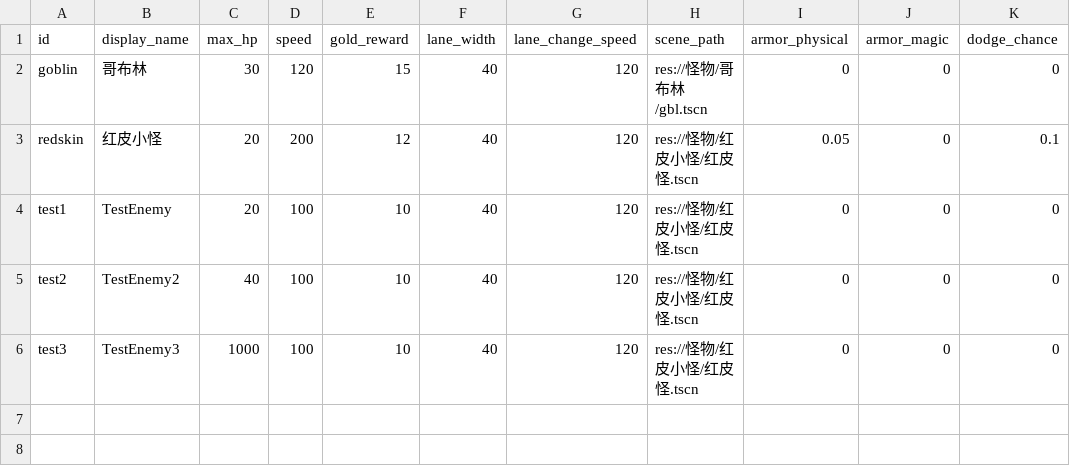
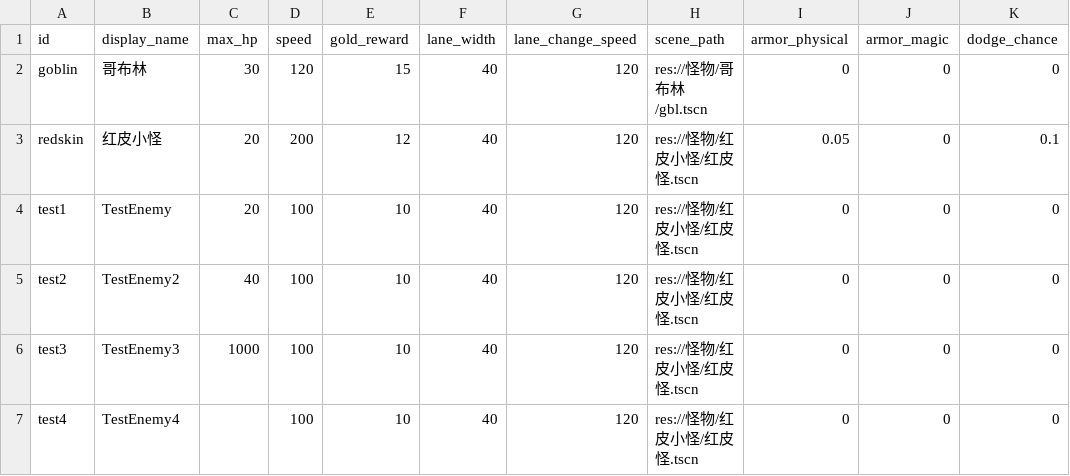
Before and after one commit to yinghuo112/My-Godot-frist-Game-TD, a CSV file: data/enemies.csv, drawn as a sheet.

```diff
--- a/data/enemies.csv
+++ b/data/enemies.csv
@@ -6 +6,2 @@ test2,TestEnemy2,40,100,10,40,120,res://怪物/红皮小怪/红皮怪.tscn,0,0,0
 test3,TestEnemy3,1000,100,10,40,120,res://怪物/红皮小怪/红皮怪.tscn,0,0,0
+test4,TestEnemy4,,100,10,40,120,res://怪物/红皮小怪/红皮怪.tscn,0,0,0
```
Also changed, not shown: 15 other files.
